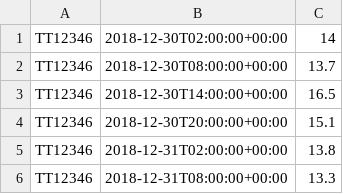
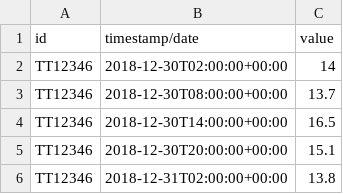
Before and after one commit to Almadanmp/project, a CSV file: resources/csv/DataSet_sp04_SensorData.csv, drawn as a sheet; only a part is shown; the shorter side is filled out with more unchanged rows; the diff names each change by its address in the sheet, - before the commit and + after, or states it on an @@ line.

Commit message:
Ref #160 Makes reader ignore first line to comply with given file format. Adds validations for list with no geographic areas added or no sensors added

```diff
--- a/resources/csv/DataSet_sp04_SensorData.csv
+++ b/resources/csv/DataSet_sp04_SensorData.csv
+row 1: id | timestamp/date | value
```
Also changed, not shown: resources/csv/readings.csv, 3 other files.
